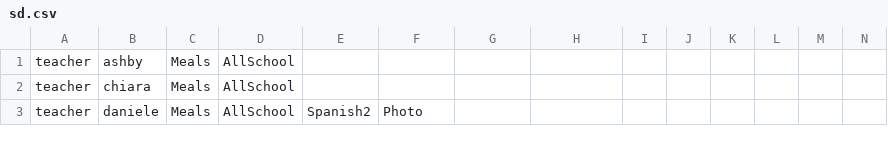
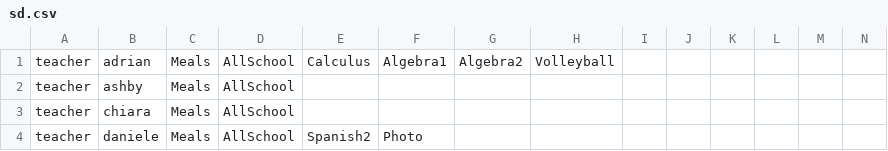
Before and after one commit to buxtonschool/attendance, a CSV file: sd.csv, drawn as a sheet; only a part is shown; rows hold the shown columns only; the diff names each change by its address in the sheet, - before the commit and + after, or states it on an @@ line.

Commit message:
adrian

```diff
--- a/sd.csv
+++ b/sd.csv
+row 1: teacher | adrian | Meals | AllSchool | Calculus | Algebra1 | Algebra2 | Volleyball
```
Also changed, not shown: 1 other file.
